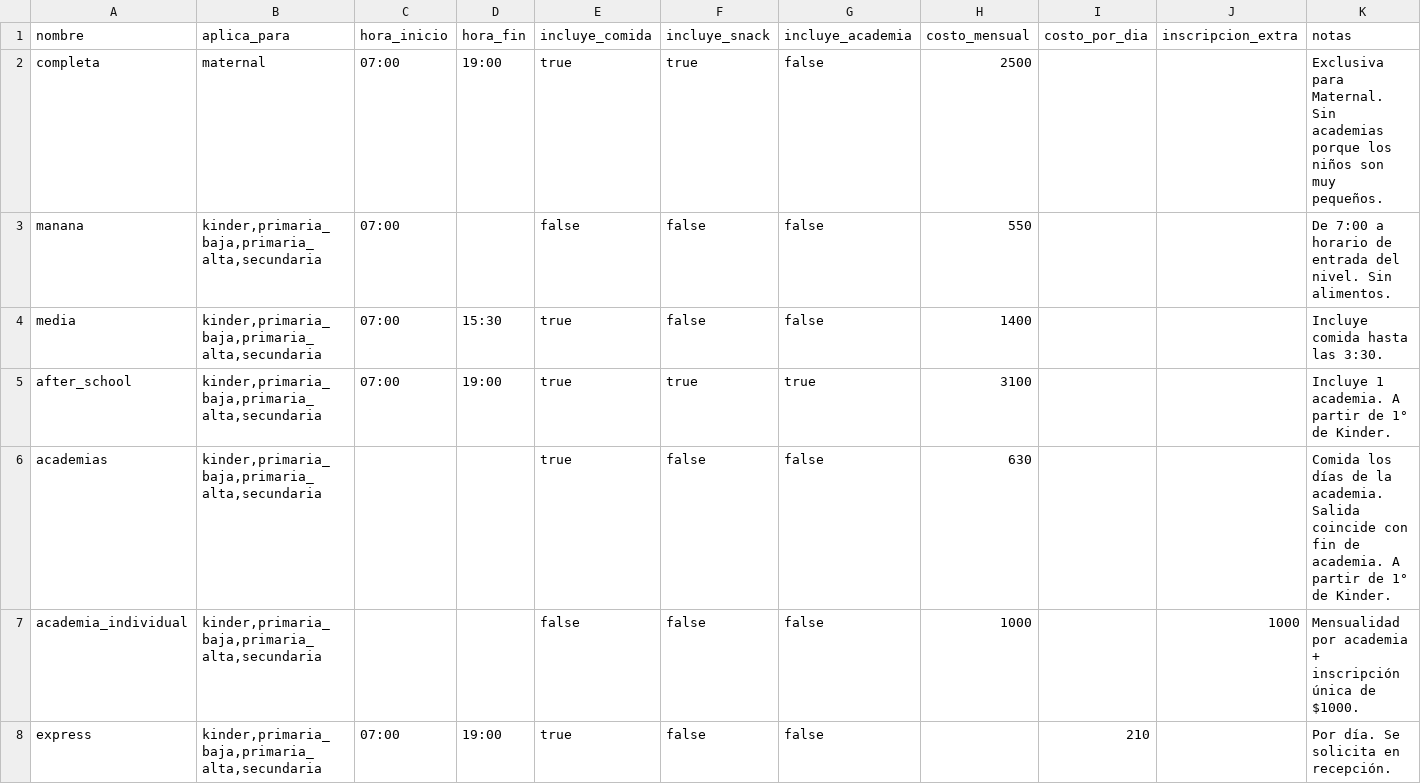
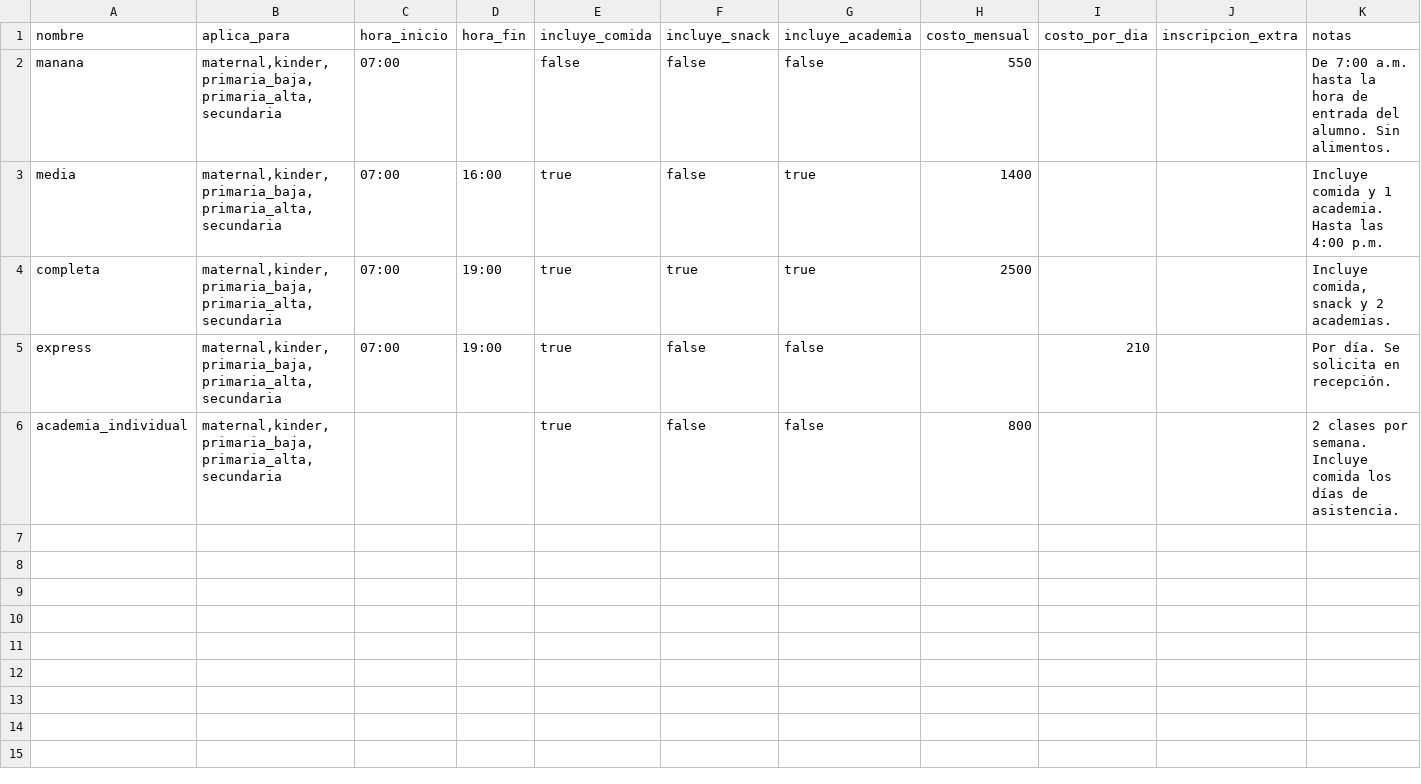
Before and after one commit to rrintecai-sudo/sofia-maple-v3, a CSV file: data/seed/modalidades_estancia_2026-2027.csv, drawn as a sheet.

Commit message:
Sofía QA: KB oficial como fuente de verdad + funnel←KB + fixes (esta semana, estancias, dos hijos, anti-invento)

```diff
--- a/data/seed/modalidades_estancia_2026-2027.csv
+++ b/data/seed/modalidades_estancia_2026-2027.csv
@@ -1,8 +1,6 @@
 nombre,aplica_para,hora_inicio,hora_fin,incluye_comida,incluye_snack,incluye_academia,costo_mensual,costo_por_dia,inscripcion_extra,notas
-completa,"maternal",07:00,19:00,true,true,false,2500,,,Exclusiva para Maternal. Sin academias porque los niños son muy pequeños.
-manana,"kinder,primaria_baja,primaria_alta,secundaria",07:00,,false,false,false,550,,,De 7:00 a horario de entrada del nivel. Sin alimentos.
-media,"kinder,primaria_baja,primaria_alta,secundaria",07:00,15:30,true,false,false,1400,,,Incluye comida hasta las 3:30.
-after_school,"kinder,primaria_baja,primaria_alta,secundaria",07:00,19:00,true,true,true,3100,,,Incluye 1 academia. A partir de 1° de Kinder.
-academias,"kinder,primaria_baja,primaria_alta,secundaria",,,true,false,false,630,,,Comida los días de la academia. Salida coincide con fin de academia. A partir de 1° de Kinder.
-academia_individual,"kinder,primaria_baja,primaria_alta,secundaria",,,false,false,false,1000,,1000,Mensualidad por academia + inscripción única de $1000.
-express,"kinder,primaria_baja,primaria_alta,secundaria",07:00,19:00,true,false,false,,210,,Por día. Se solicita en recepción.
+manana,"maternal,kinder,primaria_baja,primaria_alta,secundaria",07:00,,false,false,false,550,,,De 7:00 a.m. hasta la hora de entrada del alumno. Sin alimentos.
+media,"maternal,kinder,primaria_baja,primaria_alta,secundaria",07:00,16:00,true,false,true,1400,,,"Incluye comida y 1 academia. Hasta las 4:00 p.m."
+completa,"maternal,kinder,primaria_baja,primaria_alta,secundaria",07:00,19:00,true,true,true,2500,,,"Incluye comida, snack y 2 academias."
+express,"maternal,kinder,primaria_baja,primaria_alta,secundaria",07:00,19:00,true,false,false,,210,,Por día. Se solicita en recepción.
+academia_individual,"maternal,kinder,primaria_baja,primaria_alta,secundaria",,,true,false,false,800,,,"2 clases por semana. Incluye comida los días de asistencia."
```
Also changed, not shown: 12 other files.
